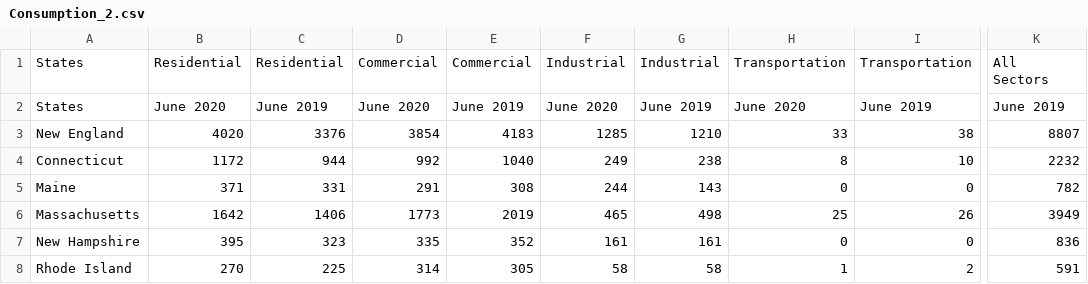
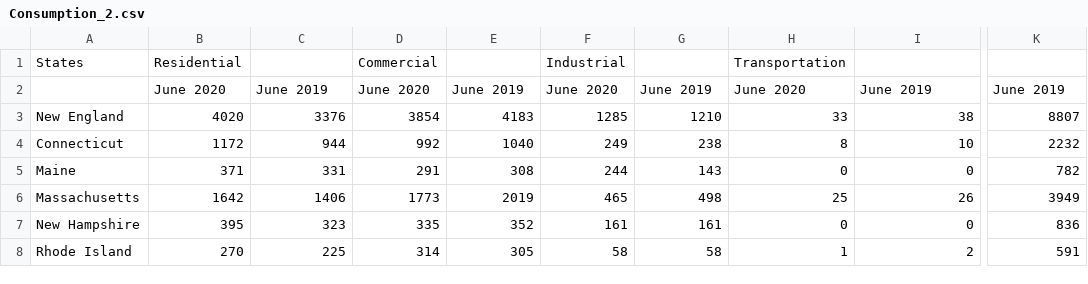
Before and after one commit to gpivaro/Project_1, a CSV file: data/Consumption_2.csv, drawn as a sheet; only a part is shown, gaps mark what is left out; the diff names each change by its address in the sheet, - before the commit and + after, or states it on an @@ line.

Commit message:
modified data file

```diff
--- a/data/Consumption_2.csv
+++ b/data/Consumption_2.csv
-C1: Residential
+C1: (empty)
-E1: Commercial
+E1: (empty)
-G1: Industrial
+G1: (empty)
-I1: Transportation
+I1: (empty)
-K1: All Sectors
+K1: (empty)
-A2: States
+A2: (empty)
```
